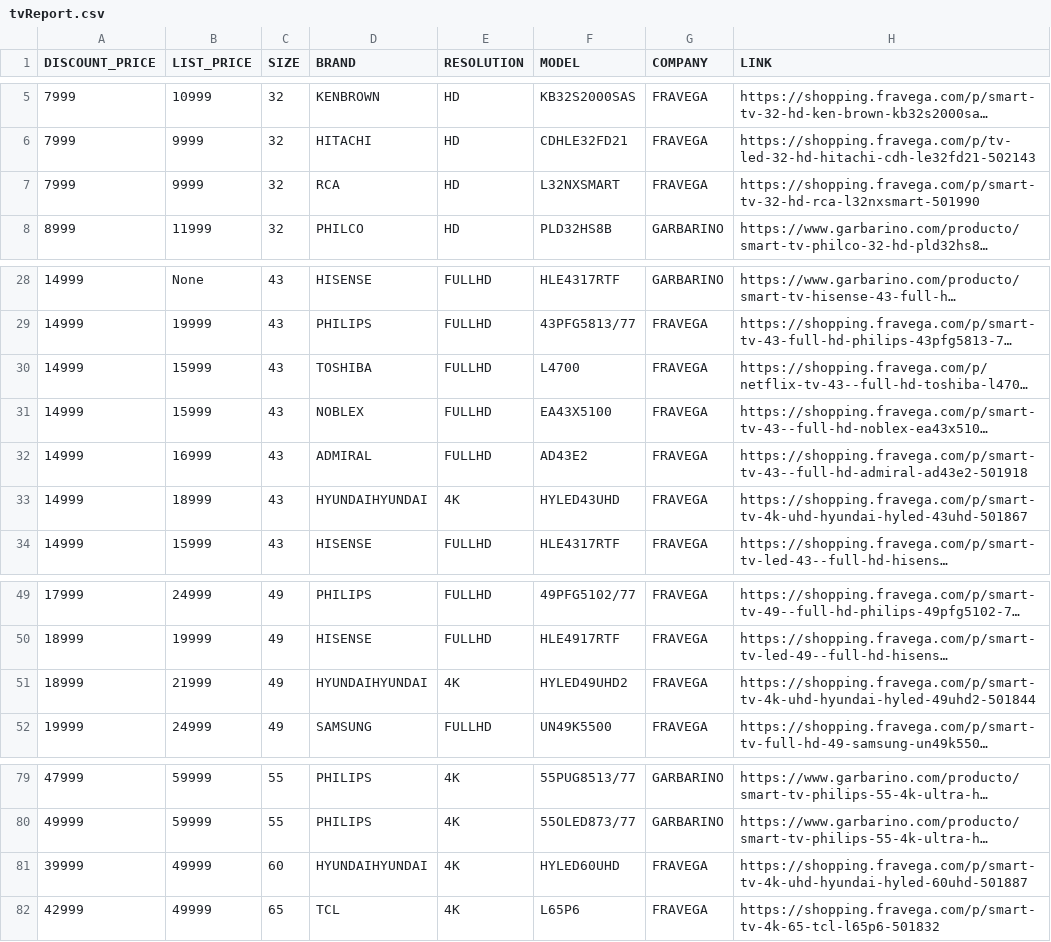
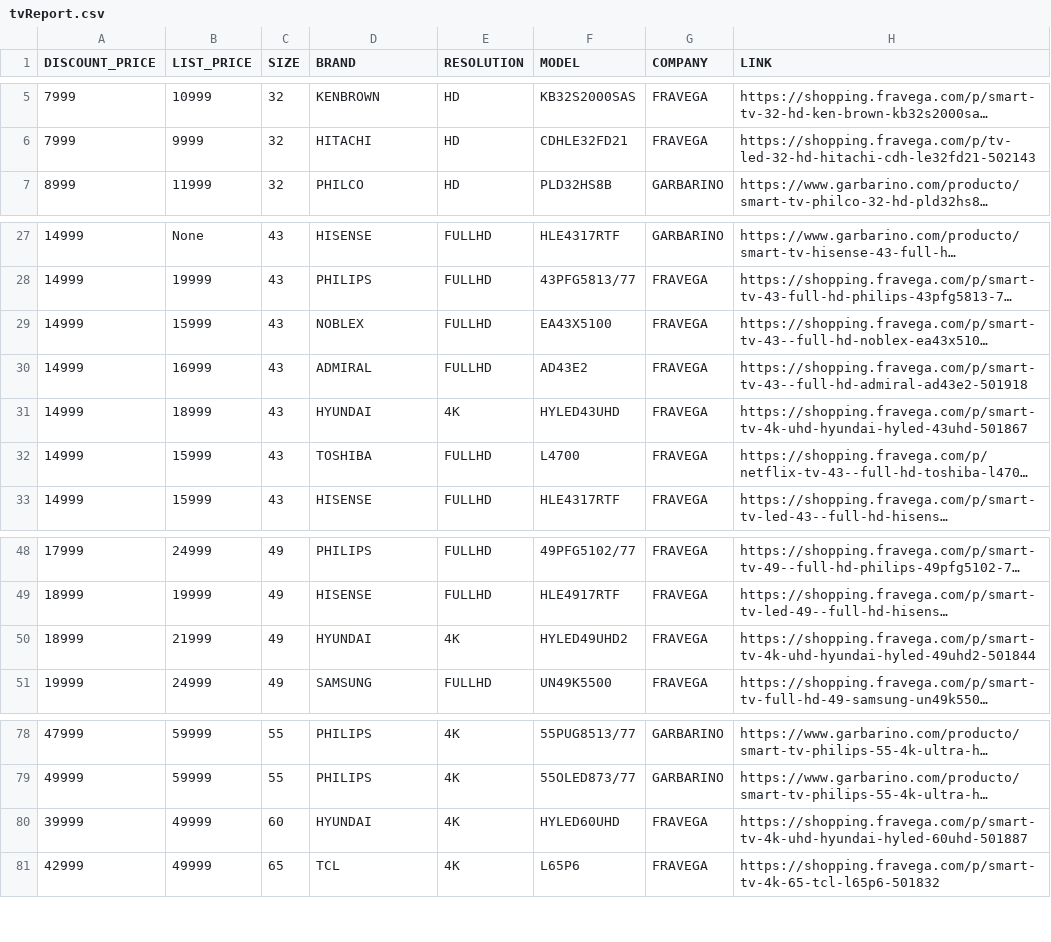
Before and after one commit to nrnieto/meliScraper, a CSV file: samples/tvReport.csv, drawn as a sheet; only a part is shown, gaps mark what is left out; long unchanged cells end in …; removed rows and columns are numbered as before the commit, all else as after; the diff names each change by its address in the sheet, - before the commit and + after, or states it on an @@ line.

```diff
--- a/samples/tvReport.csv
+++ b/samples/tvReport.csv
-row 7: 7999 | 9999 | 32 | RCA | HD | L32NXSMART | FRAVEGA | https://shopping.fravega.com/p/smart-tv-32-hd-rca-l32nxsmart-501990
-D31 (BRAND): HYUNDAIHYUNDAI
+D31 (BRAND): HYUNDAI
@@ row 30 moved to row 32: 14999 @@
-D50 (BRAND): HYUNDAIHYUNDAI
+D50 (BRAND): HYUNDAI
-D80 (BRAND): HYUNDAIHYUNDAI
+D80 (BRAND): HYUNDAI
```
Also changed, not shown: samples/acReport.csv, 3 other files.
